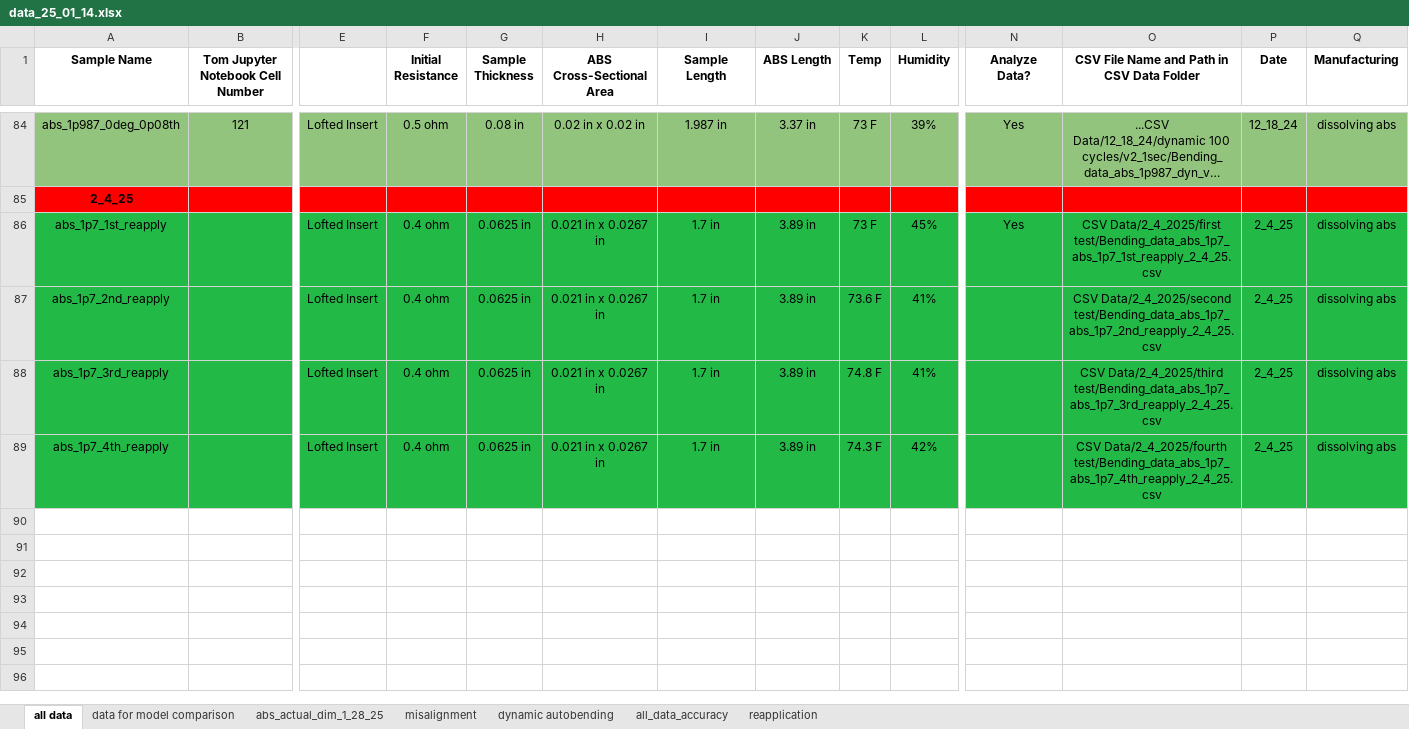
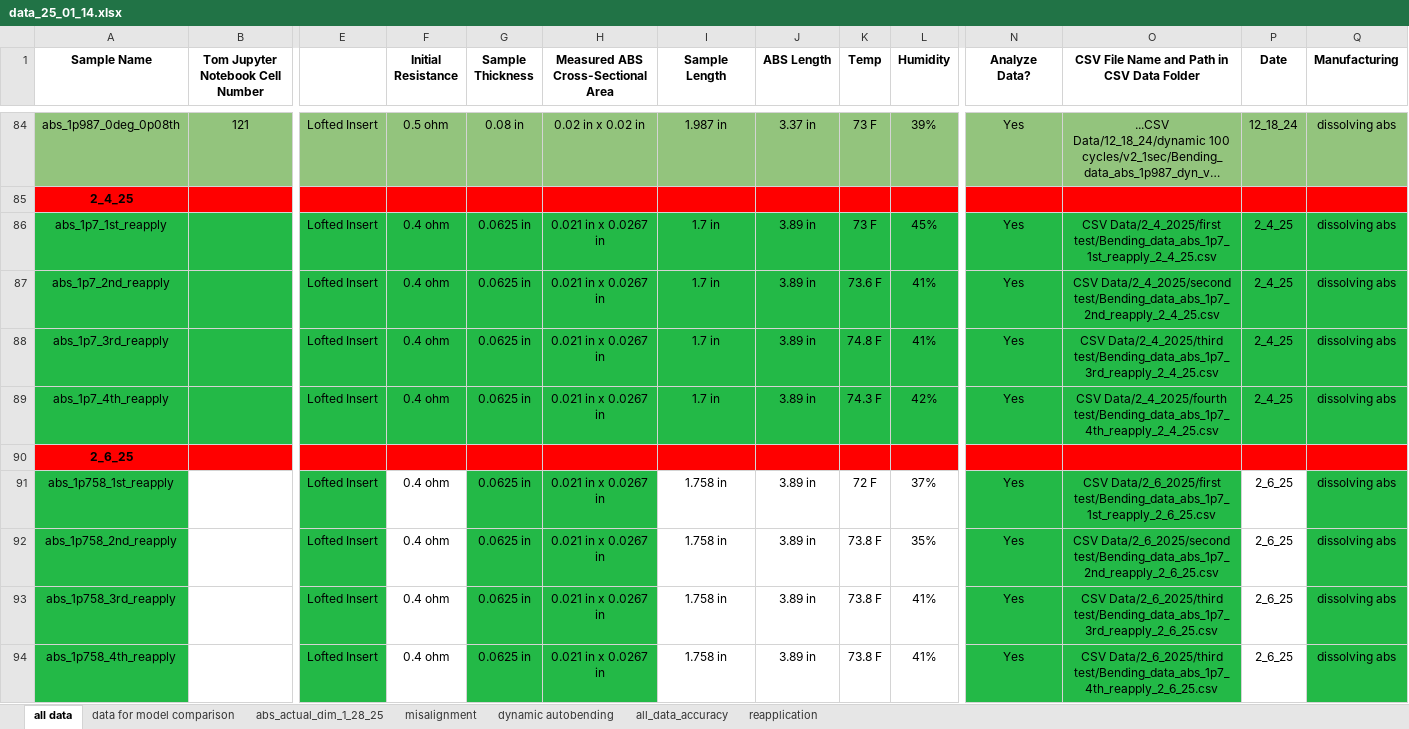
Before and after one commit to neuralengatberkeley/Strain-Sensor-, an Excel workbook: data_25_01_14.xlsx, sheet all data, drawn as a sheet; only a part is shown, gaps mark what is left out; long unchanged cells end in …; values as stored, in another font and other column widths than the file's, no borders; rows hold the shown columns only; the diff names each change by its address in the sheet, - before the commit and + after, or states it on an @@ line.

Commit message:
new reapplication data and analysis

```diff
--- a/data_25_01_14.xlsx (sheet all data)
+++ b/data_25_01_14.xlsx (sheet all data)
-H1: ABS Cross-Sectional Area
+H1: Measured ABS Cross-Sectional Area
-O86: CSV Data/2_4_2025/first test/Bending_data_abs_1p7_abs_1p7_1st_reapply_2_4_25.csv
+O86: CSV Data/2_4_2025/first test/Bending_data_abs_1p7_1st_reapply_2_4_25.csv
-N87:N89 (Analyze Data?): (empty)
+N87:N89 (Analyze Data?): Yes
-O87: CSV Data/2_4_2025/second test/Bending_data_abs_1p7_abs_1p7_2nd_reapply_2_4_25.csv
+O87: CSV Data/2_4_2025/second test/Bending_data_abs_1p7_2nd_reapply_2_4_25.csv
-O88: CSV Data/2_4_2025/third test/Bending_data_abs_1p7_abs_1p7_3rd_reapply_2_4_25.csv
+O88: CSV Data/2_4_2025/third test/Bending_data_abs_1p7_3rd_reapply_2_4_25.csv
-O89: CSV Data/2_4_2025/fourth test/Bending_data_abs_1p7_abs_1p7_4th_reapply_2_4_25.csv
+O89: CSV Data/2_4_2025/fourth test/Bending_data_abs_1p7_4th_reapply_2_4_25.csv
+row 90: 2_6_25
+row 91: abs_1p758_1st_reapply |  | Lofted Insert | 0.4 ohm | 0.0625 in | 0.021 in x 0.0267 in | 1.758 in | 3.89 in | 72 F | 37% | Yes | CSV Data/2_6_2025/first test/Bending_data_abs_1p7_1st_reapply_2_6_25.csv | 2_6_25 | dissolving abs
+row 92: abs_1p758_2nd_reapply |  | Lofted Insert | 0.4 ohm | 0.0625 in | 0.021 in x 0.0267 in | 1.758 in | 3.89 in | 73.8 F | 35% | Yes | CSV Data/2_6_2025/second test/Bending_data_abs_1p7_2nd_reapply_2_6_25.csv | 2_6_25 | dissolving abs
+row 93: abs_1p758_3rd_reapply |  | Lofted Insert | 0.4 ohm | 0.0625 in | 0.021 in x 0.0267 in | 1.758 in | 3.89 in | 73.8 F | 41% | Yes | CSV Data/2_6_2025/third test/Bending_data_abs_1p7_3rd_reapply_2_6_25.csv | 2_6_25 | dissolving abs
+row 94: abs_1p758_4th_reapply |  | Lofted Insert | 0.4 ohm | 0.0625 in | 0.021 in x 0.0267 in | 1.758 in | 3.89 in | 73.8 F | 41% | Yes | CSV Data/2_6_2025/third test/Bending_data_abs_1p7_4th_reapply_2_6_25.csv | 2_6_25 | dissolving abs
```
Also changed, not shown: 10 other files.
